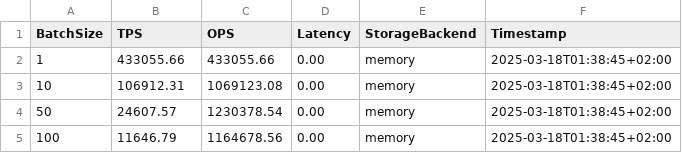
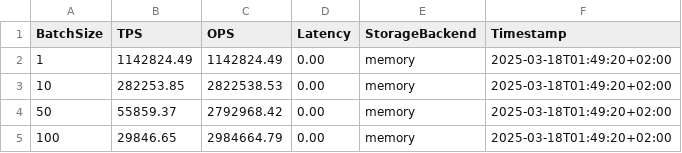
Before and after one commit to xmonader/cometbft-bench-samples, a CSV file: benchmark_results/memory/benchmark_results.csv, drawn as a sheet.

```diff
--- a/benchmark_results/memory/benchmark_results.csv
+++ b/benchmark_results/memory/benchmark_results.csv
@@ -1,5 +1,5 @@
 BatchSize,TPS,OPS,Latency,StorageBackend,Timestamp
-1,433055.66,433055.66,0.00,memory,2025-03-18T01:38:45+02:00
-10,106912.31,1069123.08,0.00,memory,2025-03-18T01:38:45+02:00
-50,24607.57,1230378.54,0.00,memory,2025-03-18T01:38:45+02:00
-100,11646.79,1164678.56,0.00,memory,2025-03-18T01:38:45+02:00
+1,1142824.49,1142824.49,0.00,memory,2025-03-18T01:49:20+02:00
+10,282253.85,2822538.53,0.00,memory,2025-03-18T01:49:20+02:00
+50,55859.37,2792968.42,0.00,memory,2025-03-18T01:49:20+02:00
+100,29846.65,2984664.79,0.00,memory,2025-03-18T01:49:20+02:00
```
Also changed, not shown: benchmark_results/badger/benchmark_results.csv, benchmark_results/sqlite/benchmark_results.csv, 51 other files.
